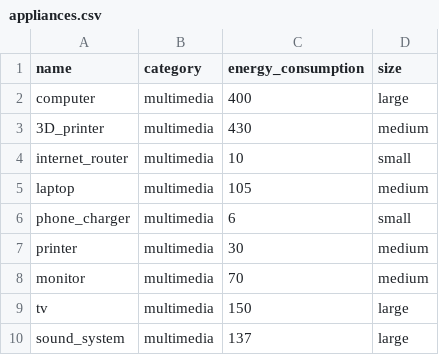
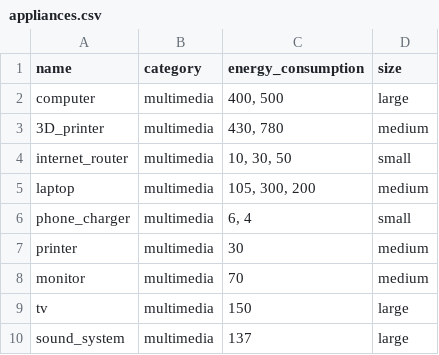
Before and after one commit to Stefano-Labianca/smart-energy-controller, a CSV file: appliance/appliances.csv, drawn as a sheet; only a part is shown.

Commit message:
Energy coonsumption is now a range of values

```diff
--- a/appliance/appliances.csv
+++ b/appliance/appliances.csv
@@ -1,7 +1,7 @@
 name,category,energy_consumption,size
-computer,multimedia,400,large
-3D_printer,multimedia,430,medium
-internet_router,multimedia,10,small
-laptop,multimedia,105,medium
-phone_charger,multimedia,6,small
+computer,multimedia,"400, 500",large
+3D_printer,multimedia,"430, 780",medium
+internet_router,multimedia,"10, 30, 50",small
+laptop,multimedia,"105, 300, 200",medium
+phone_charger,multimedia,"6, 4",small
 printer,multimedia,30,medium
```
Also changed, not shown: 2 other files.
